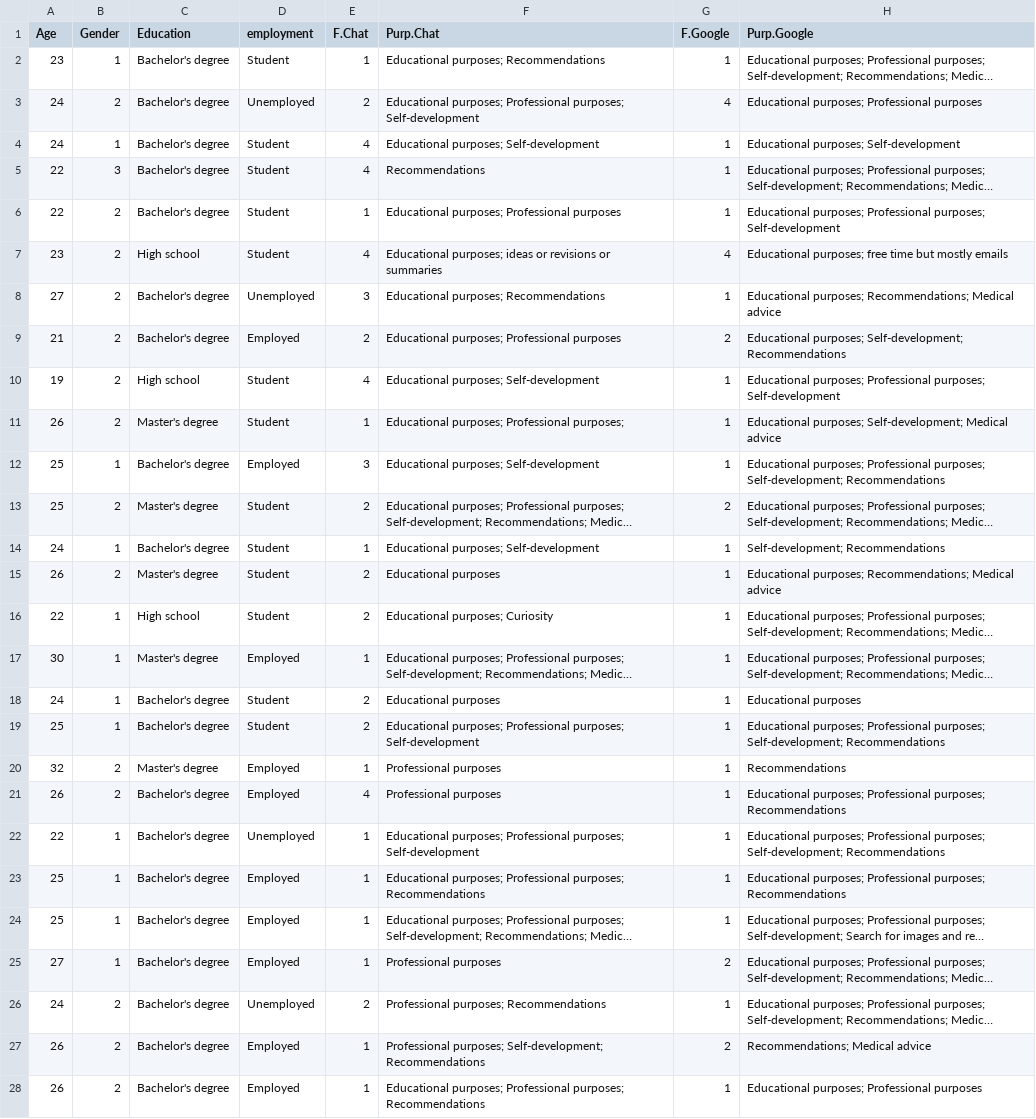
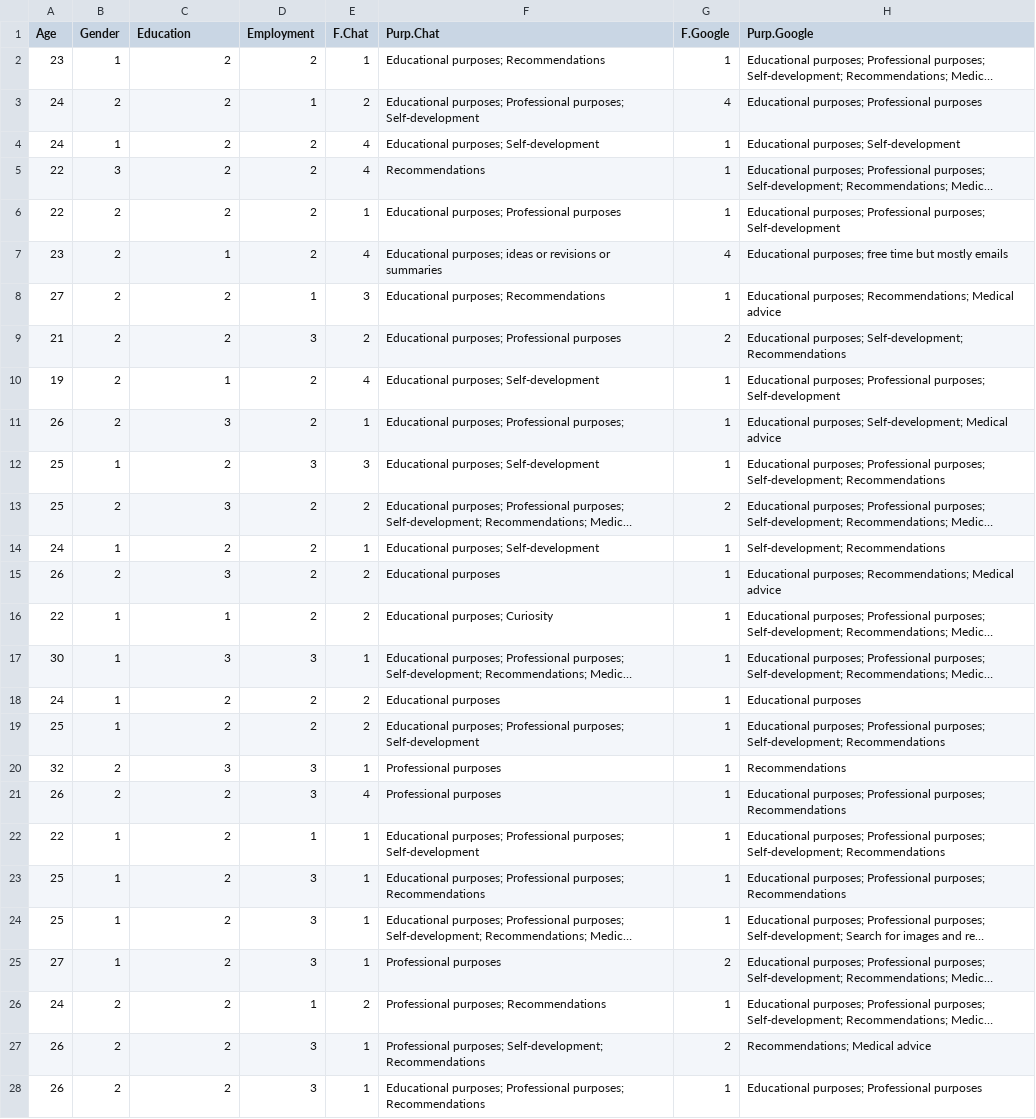
Before and after one commit to microtower00/CognitiveErgonomics, a CSV file: cleaned_data.csv, drawn as a sheet; only a part is shown; long unchanged cells end in …; the diff covers the shown part only; the diff names each change by its address in the sheet, - before the commit and + after, or states it on an @@ line.

Commit message:
feat: :sparkles: cleaning also employement and education

```diff
--- a/cleaned_data.csv
+++ b/cleaned_data.csv
-D1: employment
+D1: Employment
-C2:C6 (Education): Bachelor's degree
+C2:C6 (Education): 2
-D2 (Employment): Student
+D2 (Employment): 2
-D3 (Employment): Unemployed
+D3 (Employment): 1
-D4:D7 (Employment): Student
+D4:D7 (Employment): 2
-C7 (Education): High school
+C7 (Education): 1
-C8:C9 (Education): Bachelor's degree
+C8:C9 (Education): 2
-D8 (Employment): Unemployed
+D8 (Employment): 1
-D9 (Employment): Employed
+D9 (Employment): 3
-C10 (Education): High school
+C10 (Education): 1
-D10:D11 (Employment): Student
+D10:D11 (Employment): 2
-C11 (Education): Master's degree
+C11 (Education): 3
-C12 (Education): Bachelor's degree
+C12 (Education): 2
-D12 (Employment): Employed
+D12 (Employment): 3
-C13 (Education): Master's degree
+C13 (Education): 3
-D13:D16 (Employment): Student
+D13:D16 (Employment): 2
-C14 (Education): Bachelor's degree
+C14 (Education): 2
-C15 (Education): Master's degree
+C15 (Education): 3
-C16 (Education): High school
+C16 (Education): 1
-C17 (Education): Master's degree
+C17 (Education): 3
-D17 (Employment): Employed
+D17 (Employment): 3
-C18:C19 (Education): Bachelor's degree
+C18:C19 (Education): 2
-D18:D19 (Employment): Student
+D18:D19 (Employment): 2
-C20 (Education): Master's degree
+C20 (Education): 3
-D20:D21 (Employment): Employed
+D20:D21 (Employment): 3
-C21:C28 (Education): Bachelor's degree
+C21:C28 (Education): 2
-D22 (Employment): Unemployed
+D22 (Employment): 1
-D23:D25 (Employment): Employed
+D23:D25 (Employment): 3
-D26 (Employment): Unemployed
+D26 (Employment): 1
-D27:D28 (Employment): Employed
+D27:D28 (Employment): 3
```
Also changed, not shown: 134 edited cells elsewhere in this file, data.csv, 1 other file.
